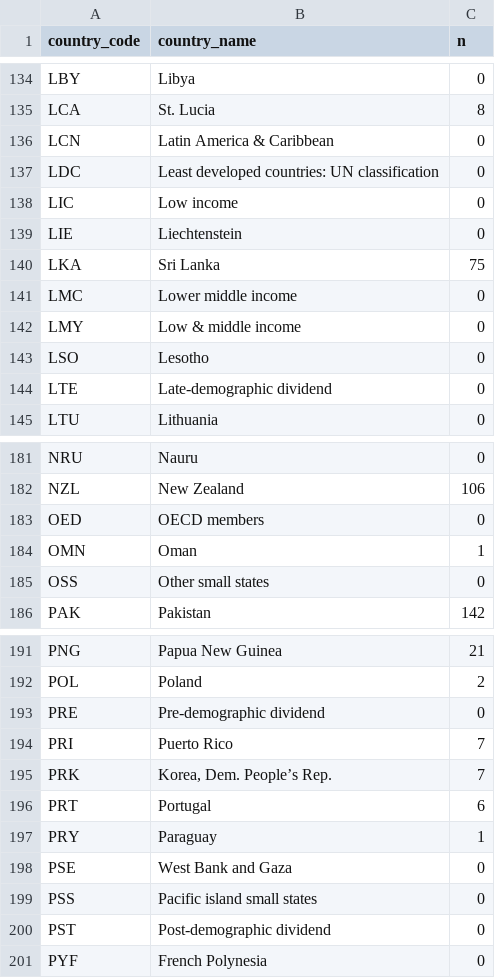
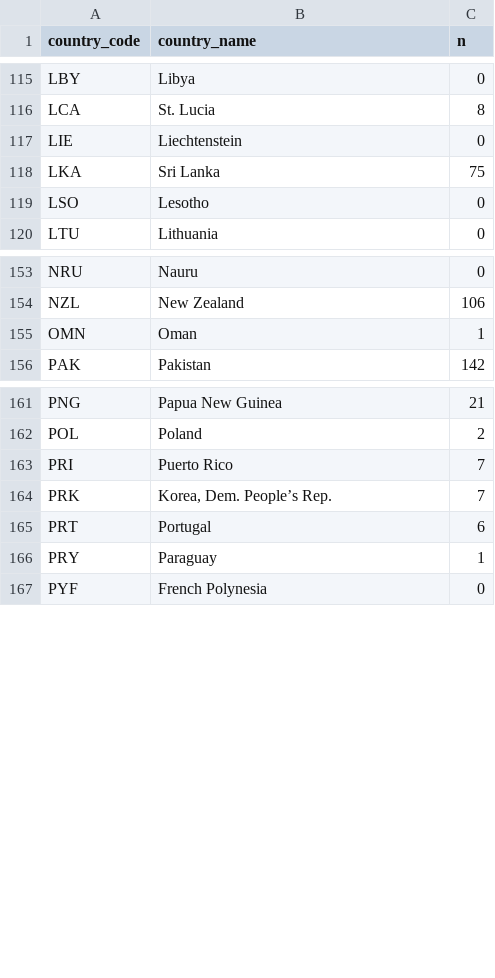
Before and after one commit to frm1789/landslide-ea, a CSV file: df_landslides2.csv, drawn as a sheet; only a part is shown, gaps mark what is left out; the diff covers the shown part only.

```diff
--- a/df_landslides2.csv
+++ b/df_landslides2.csv
@@ -135,11 +116,5 @@ LBY,Libya,0
 LCA,St. Lucia,8
-LCN,Latin America & Caribbean,0
-LDC,Least developed countries: UN classification,0
-LIC,Low income,0
 LIE,Liechtenstein,0
 LKA,Sri Lanka,75
-LMC,Lower middle income,0
-LMY,Low & middle income,0
 LSO,Lesotho,0
-LTE,Late-demographic dividend,0
 LTU,Lithuania,0
@@ -182,5 +154,3 @@ NRU,Nauru,0
 NZL,New Zealand,106
-OED,OECD members,0
 OMN,Oman,1
-OSS,Other small states,0
 PAK,Pakistan,142
@@ -192,3 +162,2 @@ PNG,Papua New Guinea,21
 POL,Poland,2
-PRE,Pre-demographic dividend,0
 PRI,Puerto Rico,7
@@ -197,5 +166,2 @@ PRT,Portugal,6
 PRY,Paraguay,1
-PSE,West Bank and Gaza,0
-PSS,Pacific island small states,0
-PST,Post-demographic dividend,0
 PYF,French Polynesia,0
```
Also changed, not shown: 30 removed rows and 2 edited cells elsewhere in this file.
